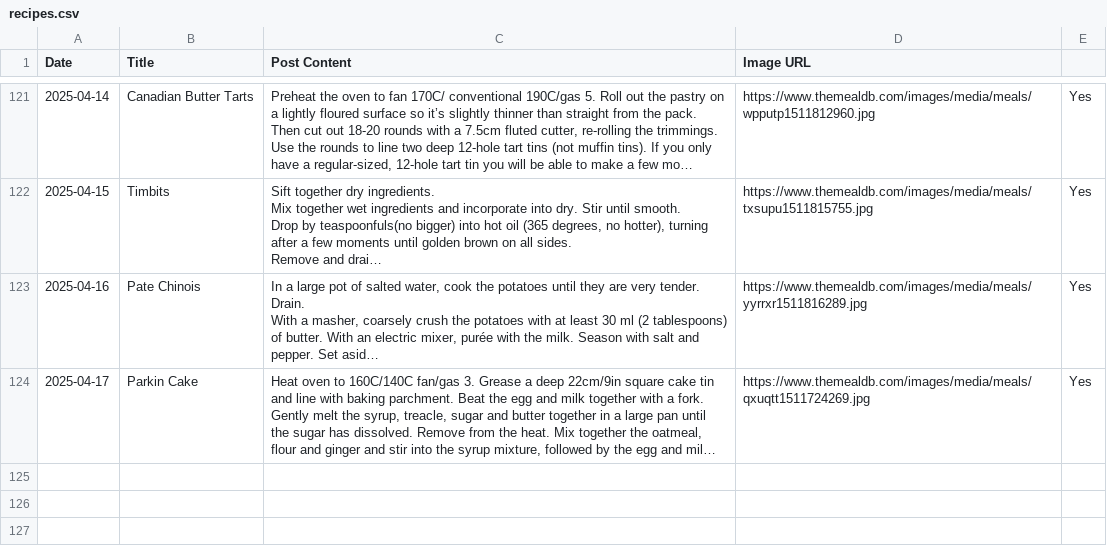
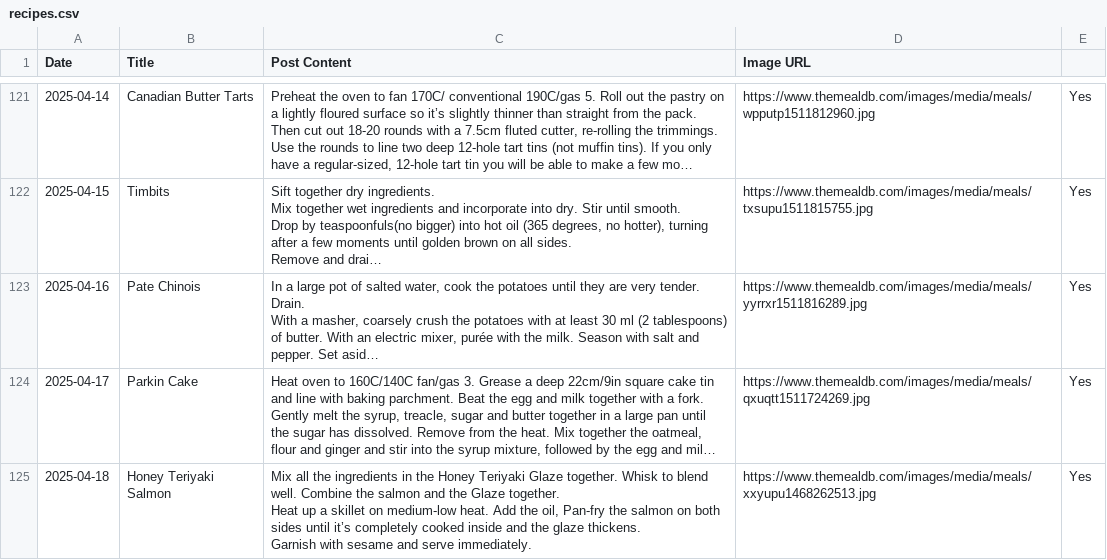
Before and after one commit to ImmutableType/X_IT_BTCETH_BOT, a CSV file: recipes.csv, drawn as a sheet; only a part is shown, gaps mark what is left out; long unchanged cells end in …; ↵ is a line break in a cell; the diff names each change by its address in the sheet, - before the commit and + after, or states it on an @@ line.

```diff
--- a/recipes.csv
+++ b/recipes.csv
+row 125: 2025-04-18 | Honey Teriyaki Salmon | Mix all the ingredients in the Honey Teriyaki Glaze together. Whisk to blend well. Combine the salmon and the Glaze together. ↵ Heat up a skillet on medium-low heat. Add the oil, Pan-fry the salmon on both sides until it’s completely cooked inside and the glaze thickens. ↵ Garnish with sesame and serve immediately. | https://www.themealdb.com/images/media/meals/xxyupu1468262513.jpg | Yes
```
